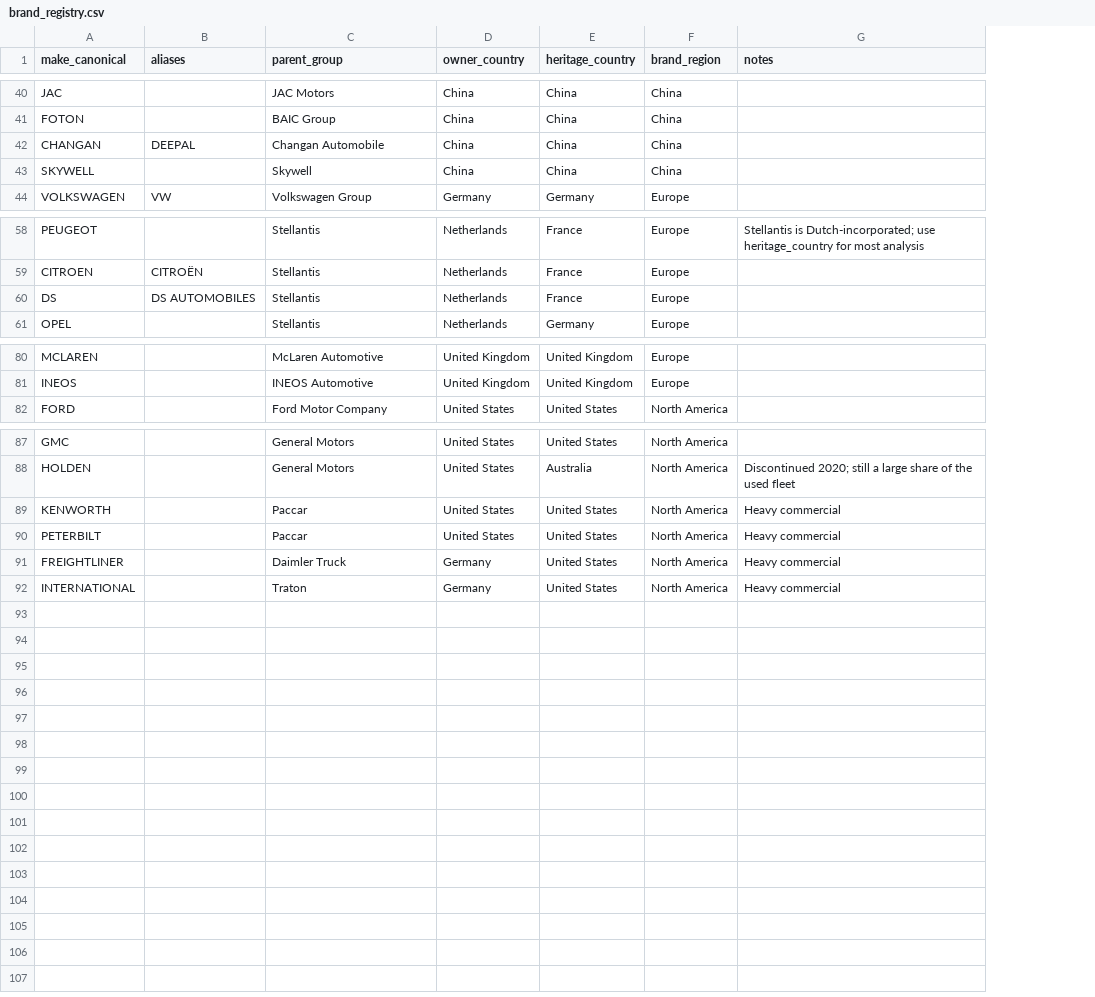
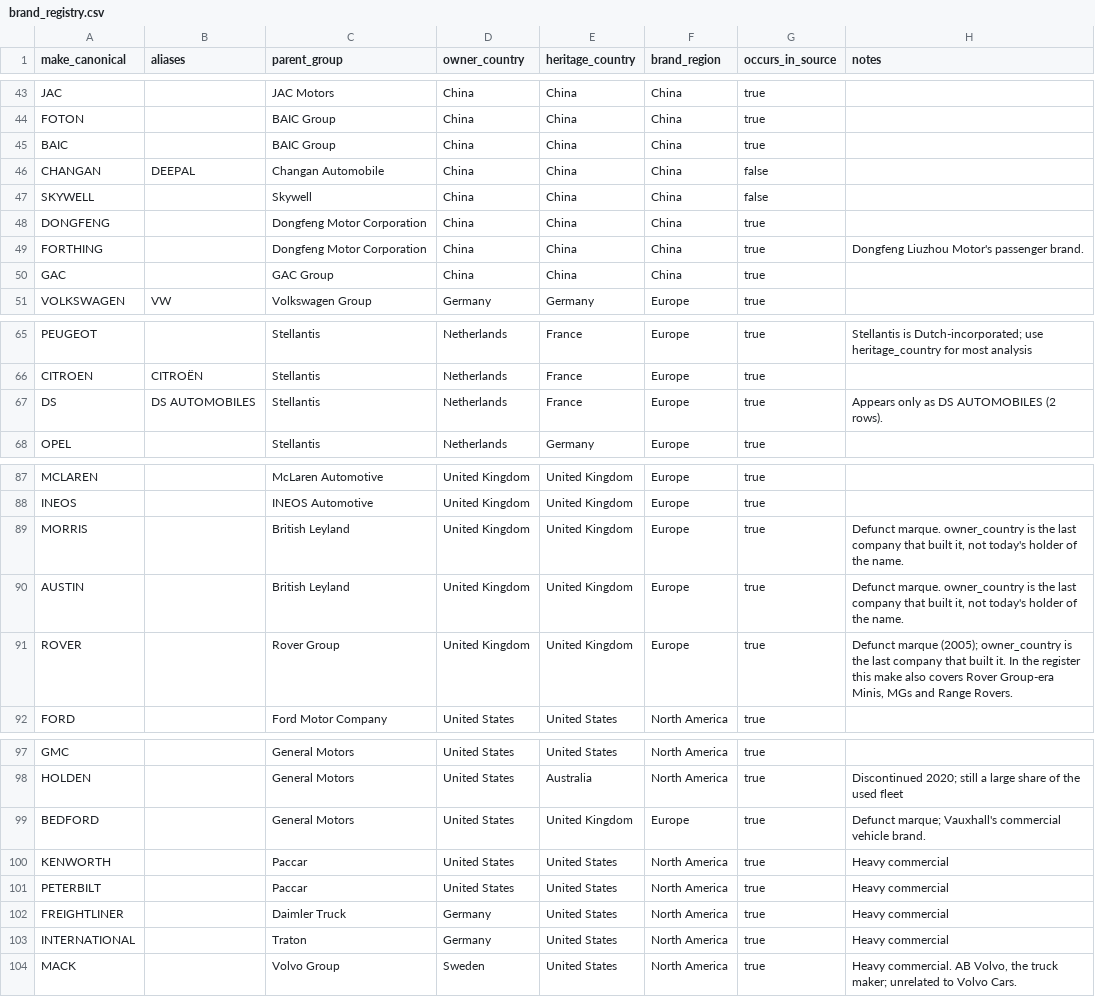
Before and after one commit to nickholttt/nzta-analytics-dashboard, a CSV file: data/reference/brand_registry.csv, drawn as a sheet; only a part is shown, gaps mark what is left out; addresses are those after the commit; the diff covers the shown part only; the diff names each change by its address in the sheet, - before the commit and + after, or states it on an @@ line.

```diff
--- a/data/reference/brand_registry.csv
+++ b/data/reference/brand_registry.csv
+column G (occurs_in_source), rows 43-44: true | true; rows 46-47: false | false; row 51: true; rows 65-68: all true; rows 87-88: true | true; row 92: true; rows 97-98: true | true; rows 100-103: all true
+row 45: BAIC |  | BAIC Group | China | China | China | true
+row 48: DONGFENG |  | Dongfeng Motor Corporation | China | China | China | true
+row 49: FORTHING |  | Dongfeng Motor Corporation | China | China | China | true | Dongfeng Liuzhou Motor's passenger brand.
+row 50: GAC |  | GAC Group | China | China | China | true
-H67 (notes): (empty)
+H67 (notes): Appears only as DS AUTOMOBILES (2 rows).
+row 89: MORRIS |  | British Leyland | United Kingdom | United Kingdom | Europe | true | Defunct marque. owner_country is the last company that built it, not today's holder of the name.
+row 90: AUSTIN |  | British Leyland | United Kingdom | United Kingdom | Europe | true | Defunct marque. owner_country is the last company that built it, not today's holder of the name.
+row 91: ROVER |  | Rover Group | United Kingdom | United Kingdom | Europe | true | Defunct marque (2005); owner_country is the last company that built it. In the register this make also covers Rover Group-era Minis, MGs and Range Rovers.
+row 99: BEDFORD |  | General Motors | United States | United Kingdom | Europe | true | Defunct marque; Vauxhall's commercial vehicle brand.
+row 104: MACK |  | Volvo Group | Sweden | United States | North America | true | Heavy commercial. AB Volvo, the truck maker; unrelated to Volvo Cars.
```
Also changed, not shown: 3 added rows and 7 edited cells elsewhere in this file, 3 other files.
